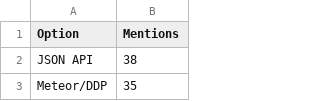
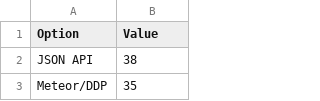
Before and after one commit to Devographics/StateOfJS-legacy, a CSV file: data/apiOther.csv, drawn as a sheet; only a part is shown.

```diff
--- a/data/apiOther.csv
+++ b/data/apiOther.csv
@@ -1,2 +1,2 @@
-Option,Mentions
+Option,Value
 JSON API,38
```
Also changed, not shown: data/testingOther.csv, 20 other files.
